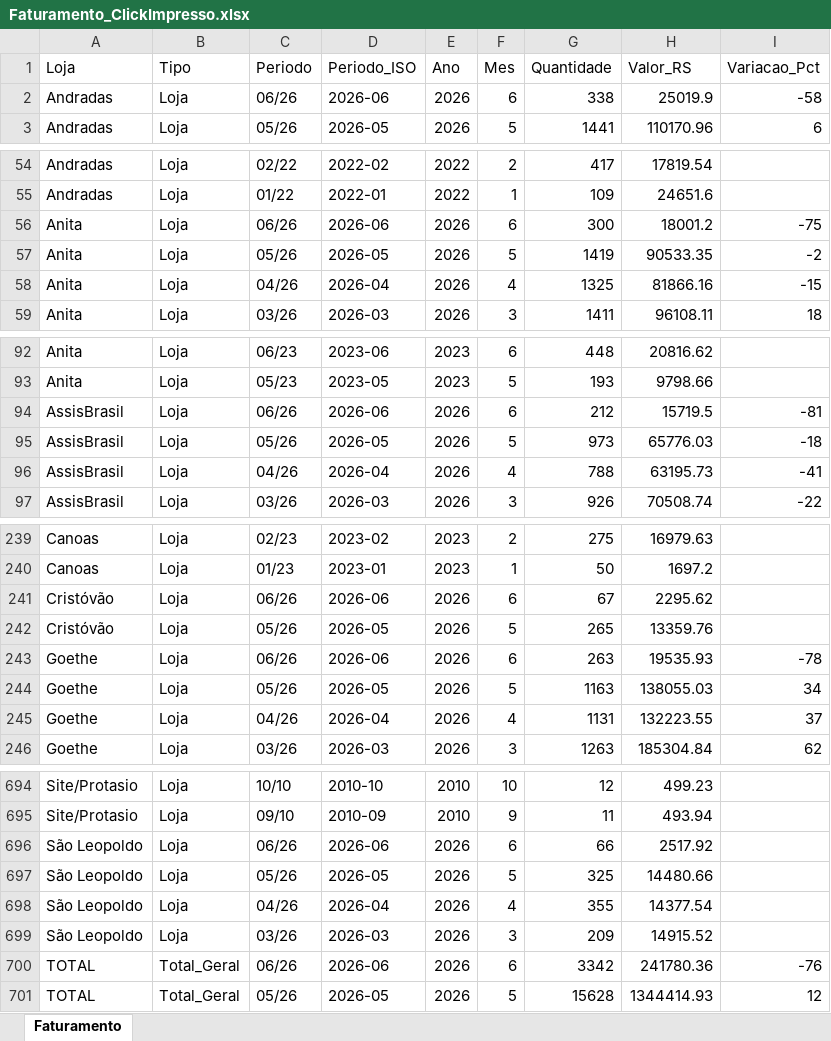
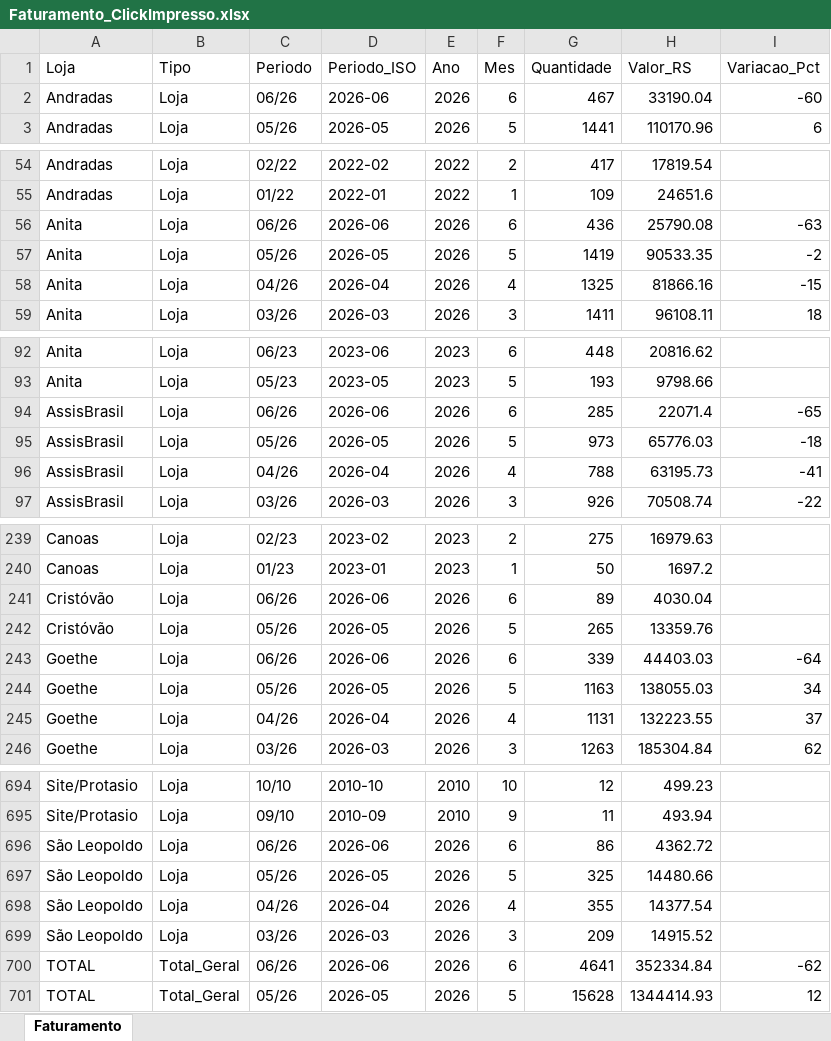
Before and after one commit to gugarbarski-blip/dashboard-faturamento-click, an Excel workbook: Faturamento_ClickImpresso.xlsx, sheet Faturamento, drawn as a sheet; only a part is shown, gaps mark what is left out; values as stored, in another font and other column widths than the file's, no borders; the diff covers the shown part only; the diff names each change by its address in the sheet, - before the commit and + after, or states it on an @@ line.

```diff
--- a/Faturamento_ClickImpresso.xlsx (sheet Faturamento)
+++ b/Faturamento_ClickImpresso.xlsx (sheet Faturamento)
-G2 (Quantidade): 338
+G2 (Quantidade): 467
-H2 (Valor_RS): 25019.9
+H2 (Valor_RS): 33190.04
-I2 (Variacao_Pct): -58
+I2 (Variacao_Pct): -60
-G56 (Quantidade): 300
+G56 (Quantidade): 436
-H56 (Valor_RS): 18001.2
+H56 (Valor_RS): 25790.08
-I56 (Variacao_Pct): -75
+I56 (Variacao_Pct): -63
-G94 (Quantidade): 212
+G94 (Quantidade): 285
-H94 (Valor_RS): 15719.5
+H94 (Valor_RS): 22071.4
-I94 (Variacao_Pct): -81
+I94 (Variacao_Pct): -65
-G241 (Quantidade): 67
+G241 (Quantidade): 89
-H241 (Valor_RS): 2295.62
+H241 (Valor_RS): 4030.04
-G243 (Quantidade): 263
+G243 (Quantidade): 339
-H243 (Valor_RS): 19535.93
+H243 (Valor_RS): 44403.03
-I243 (Variacao_Pct): -78
+I243 (Variacao_Pct): -64
-G696 (Quantidade): 66
+G696 (Quantidade): 86
-H696 (Valor_RS): 2517.92
+H696 (Valor_RS): 4362.72
-G700 (Quantidade): 3342
+G700 (Quantidade): 4641
-H700 (Valor_RS): 241780.36
+H700 (Valor_RS): 352334.84
-I700 (Variacao_Pct): -76
+I700 (Variacao_Pct): -62
```
Also changed, not shown: 33 edited cells elsewhere in this sheet, 1 other file.
